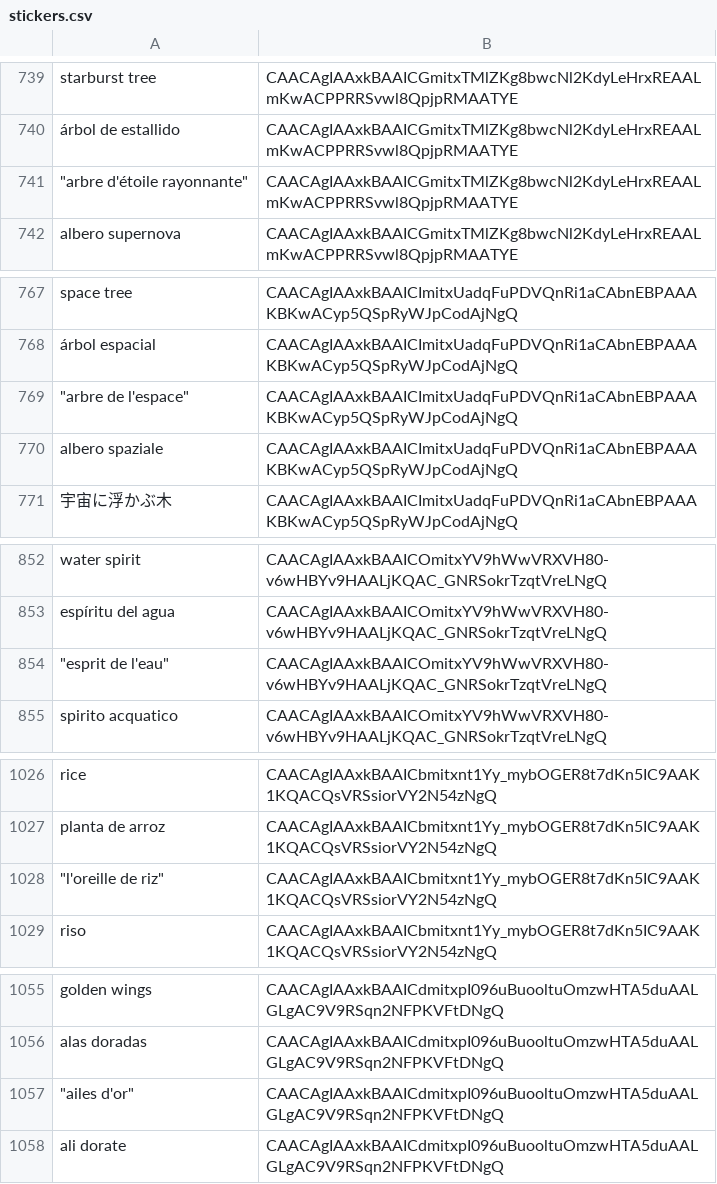
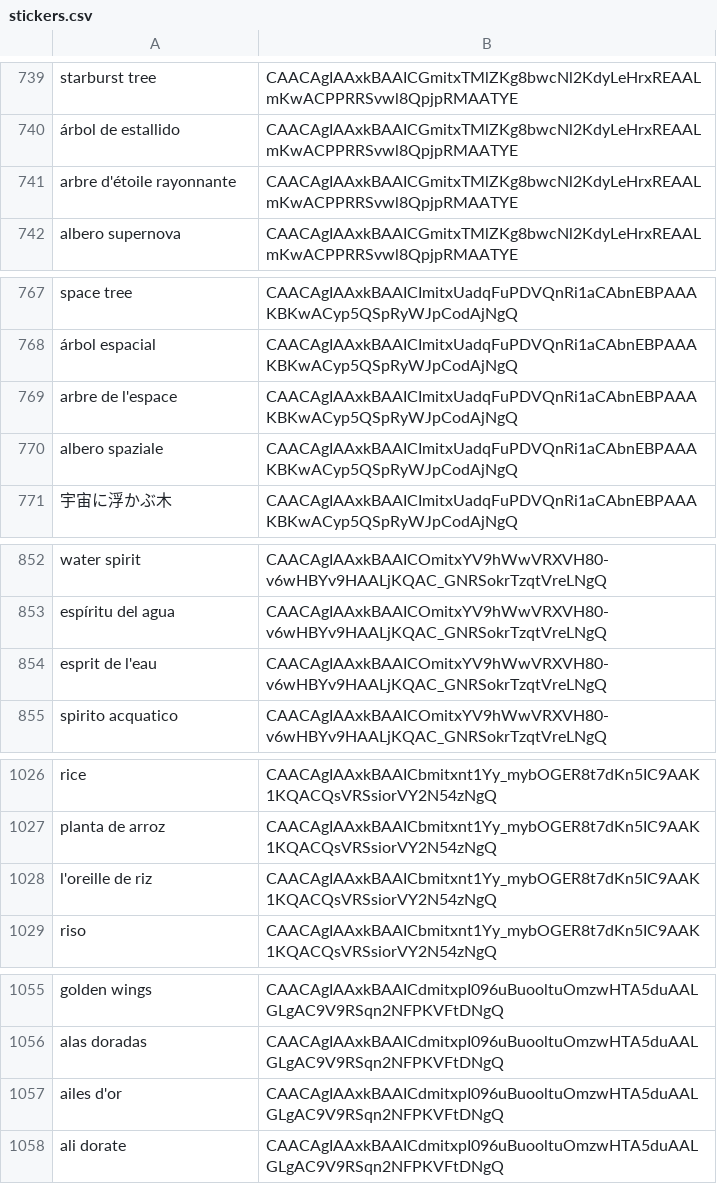
Before and after one commit to 0xWoodenPuppet/starburst-sticker-bot, a CSV file: stickers.csv, drawn as a sheet; only a part is shown, gaps mark what is left out; the diff covers the shown part only; the diff names each change by its address in the sheet, - before the commit and + after, or states it on an @@ line.

```diff
--- a/stickers.csv
+++ b/stickers.csv
-A741: "arbre d'étoile rayonnante"
+A741: arbre d'étoile rayonnante
-A769: "arbre de l'espace"
+A769: arbre de l'espace
-A854: "esprit de l'eau"
+A854: esprit de l'eau
-A1028: "l'oreille de riz"
+A1028: l'oreille de riz
-A1057: "ailes d'or"
+A1057: ailes d'or
```
Also changed, not shown: 10 edited cells elsewhere in this file.
